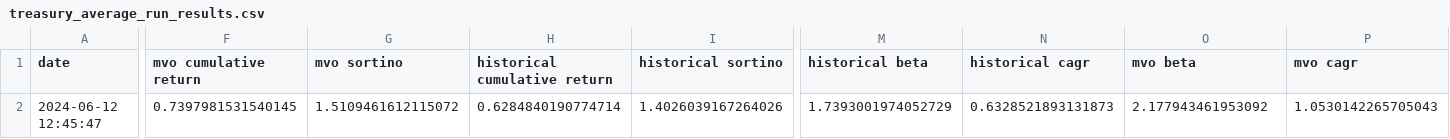
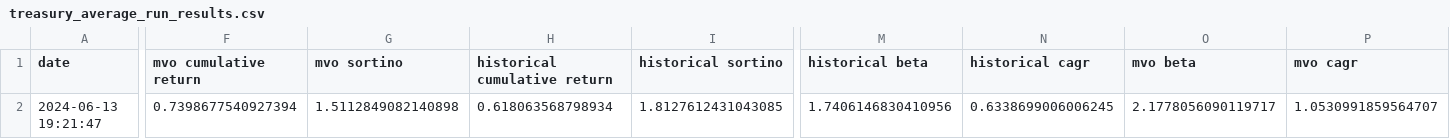
Before and after one commit to robo-advisor-lab/robo_advisor_app, a CSV file: data/csv/treasury_average_run_results.csv, drawn as a sheet; only a part is shown, gaps mark what is left out; the diff names each change by its address in the sheet, - before the commit and + after, or states it on an @@ line.

```diff
--- a/data/csv/treasury_average_run_results.csv
+++ b/data/csv/treasury_average_run_results.csv
-A2 (date): 2024-06-12 12:45:47
+A2 (date): 2024-06-13 19:21:47
-F2 (mvo cumulative return): 0.7397981531540145
+F2 (mvo cumulative return): 0.7398677540927394
-G2 (mvo sortino): 1.5109461612115072
+G2 (mvo sortino): 1.5112849082140898
-H2 (historical cumulative return): 0.6284840190774714
+H2 (historical cumulative return): 0.618063568798934
-I2 (historical sortino): 1.4026039167264026
+I2 (historical sortino): 1.8127612431043085
-M2 (historical beta): 1.7393001974052729
+M2 (historical beta): 1.7406146830410956
-N2 (historical cagr): 0.6328521893131873
+N2 (historical cagr): 0.6338699006006245
-O2 (mvo beta): 2.177943461953092
+O2 (mvo beta): 2.1778056090119717
-P2 (mvo cagr): 1.0530142265705043
+P2 (mvo cagr): 1.0530991859564707
```
Also changed, not shown: data/csv/index.csv, 8 other files.
